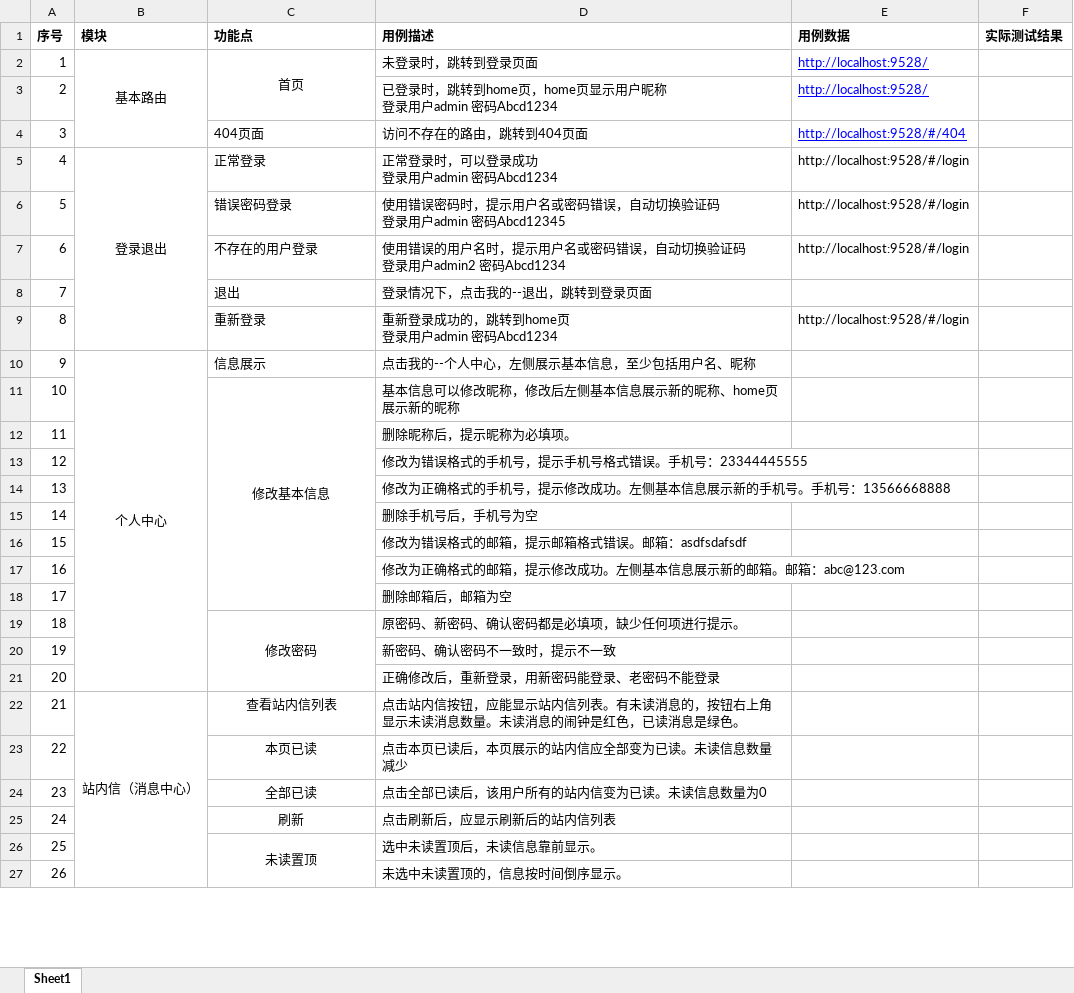
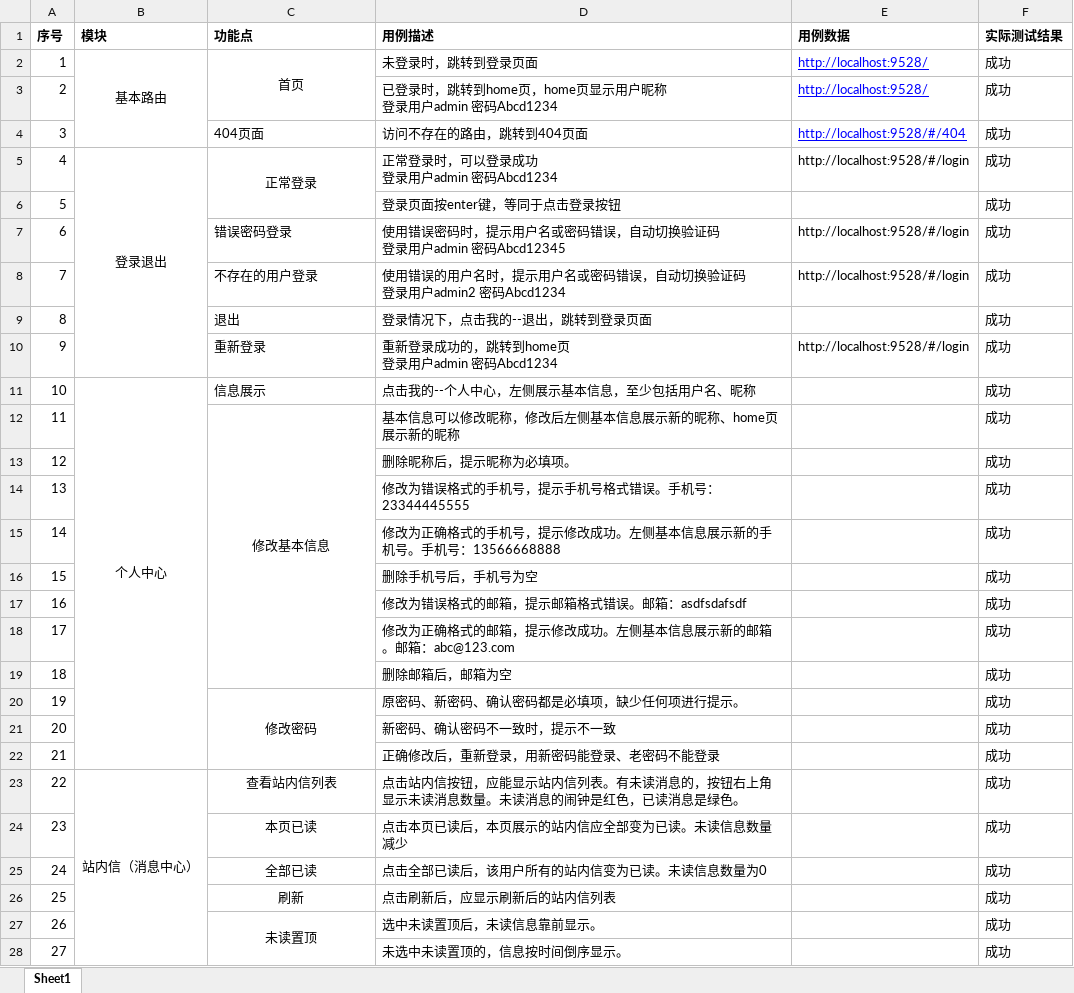
Before and after one commit to basicworld/rbac-lite-fast, an Excel workbook: sql/测试用例.xlsx, sheet Sheet1, drawn as a sheet; only a part is shown; values as stored, in another font and other column widths than the file's, no borders; addresses are those after the commit; the diff covers the shown part only; the diff names each change by its address in the sheet, - before the commit and + after, or states it on an @@ line.

```diff
--- a/sql/测试用例.xlsx (sheet Sheet1)
+++ b/sql/测试用例.xlsx (sheet Sheet1)
-F2:F5 (实际测试结果): (empty)
+F2:F5 (实际测试结果): 成功
-C5 alignment: left
+C5 alignment: center
+C5:C6 merged
+row 6: 5 |  |  | 登录页面按enter键，等同于点击登录按钮 |  | 成功
@@ column A (序号) renumbered between rows 7 and 59 @@
-F7:F28 (实际测试结果): (empty)
+F7:F28 (实际测试结果): 成功
```
Also changed, not shown: 5 added rows, 27 edited cells, cell formats and merged cells elsewhere in this sheet, 3 other files.
